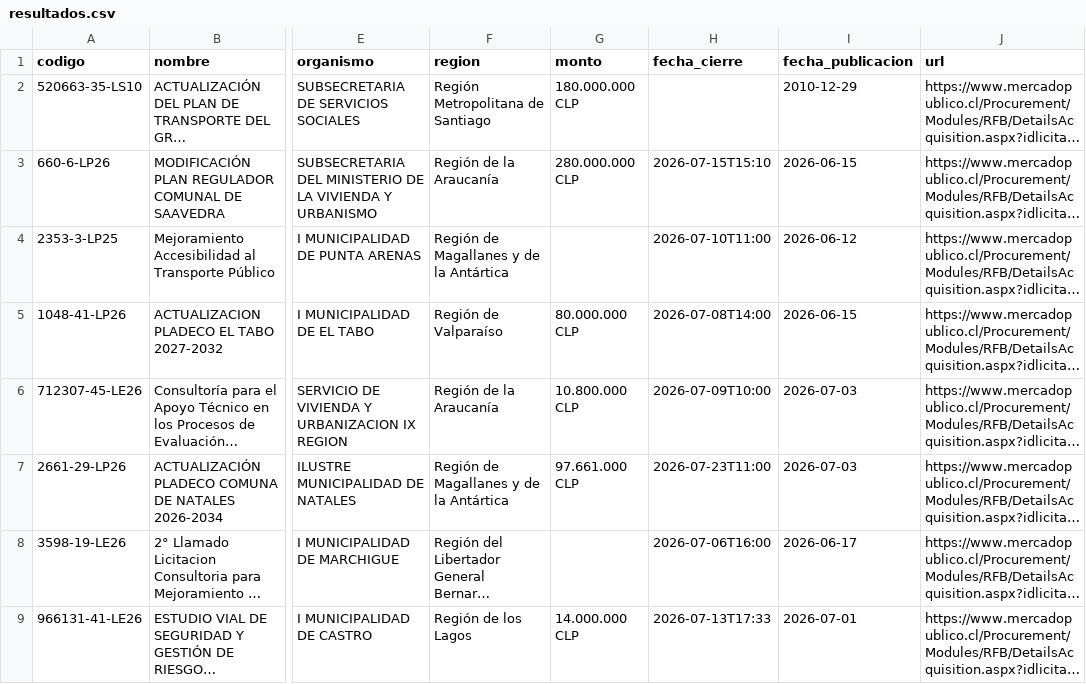
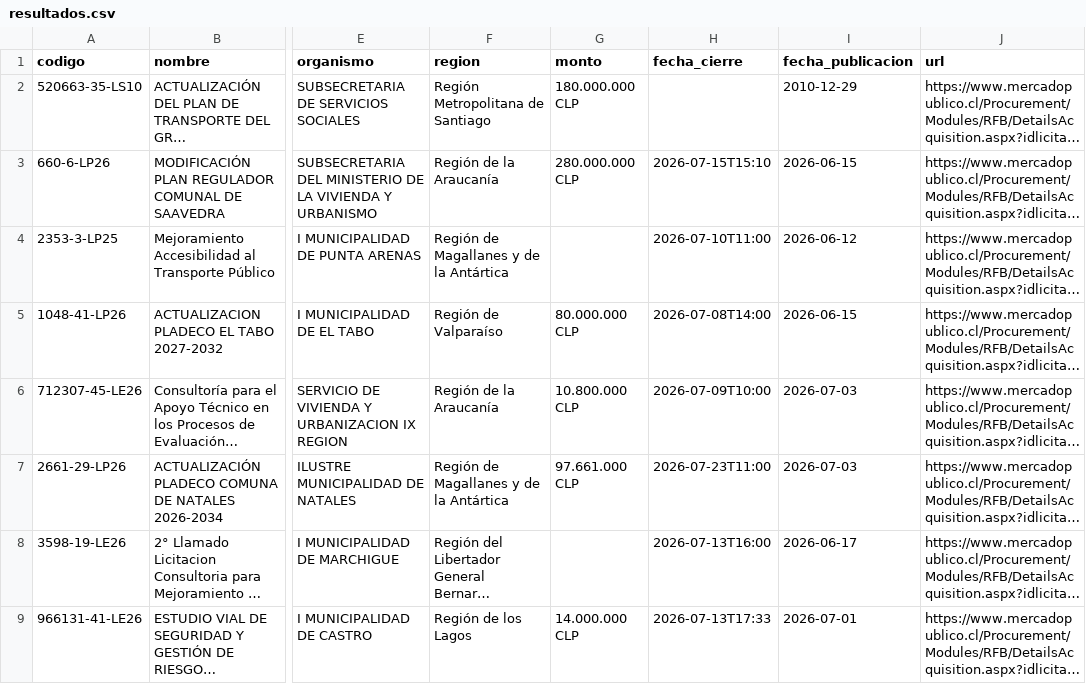
Before and after one commit to romedinag-tech/licitaciones, a CSV file: data/resultados.csv, drawn as a sheet; only a part is shown, gaps mark what is left out; long unchanged cells end in …; the diff names each change by its address in the sheet, - before the commit and + after, or states it on an @@ line.

```diff
--- a/data/resultados.csv
+++ b/data/resultados.csv
-H8 (fecha_cierre): 2026-07-06T16:00
+H8 (fecha_cierre): 2026-07-13T16:00
```
Also changed, not shown: 2 other files.
